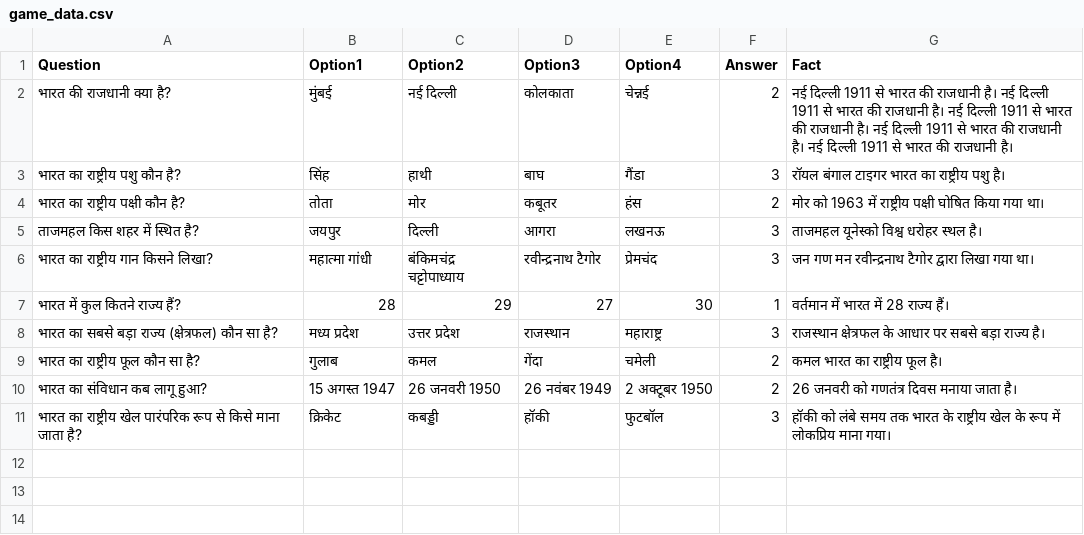
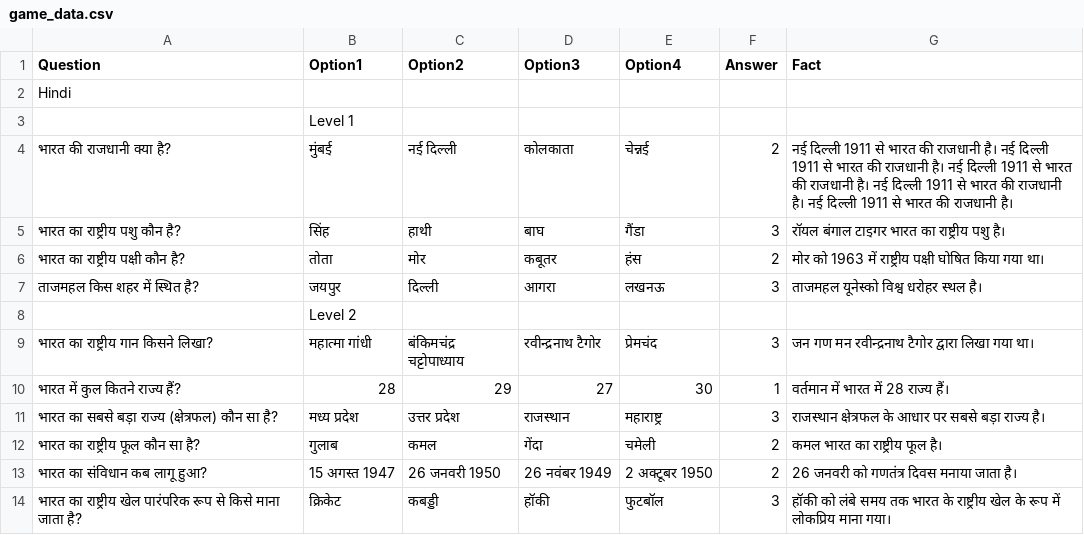
Before and after one commit to angad9125040-arch/GK, a CSV file: game_data.csv, drawn as a sheet; the diff names each change by its address in the sheet, - before the commit and + after, or states it on an @@ line.

```diff
--- a/game_data.csv
+++ b/game_data.csv
+row 2: Hindi
+row 3:  | Level 1
+row 8:  | Level 2
```
